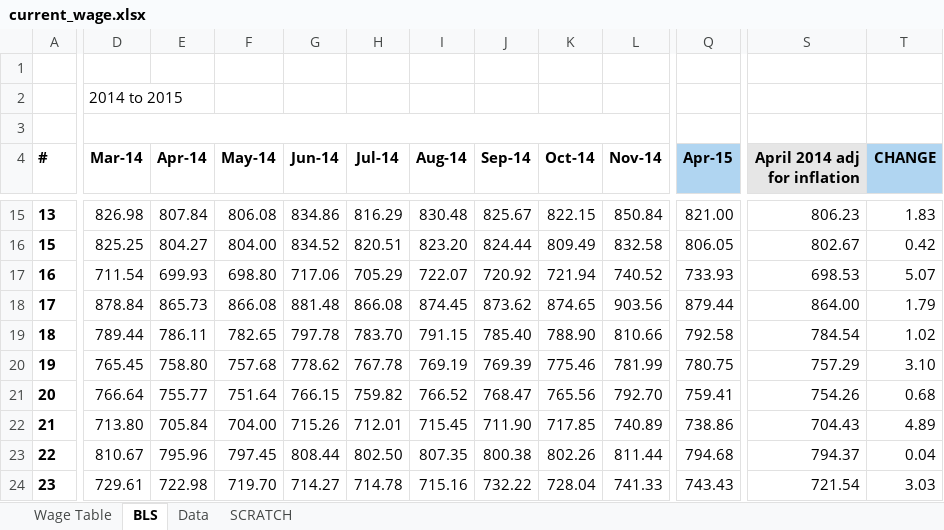
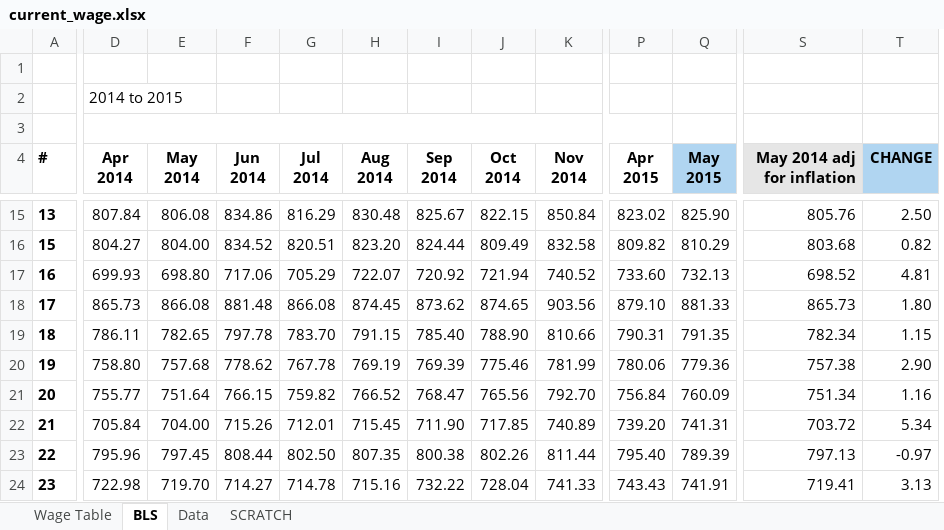
Before and after one commit to UrbanInstitute/state-economic-monitor, an Excel workbook: data/source/current_wage.xlsx, sheet BLS, drawn as a sheet; only a part is shown, gaps mark what is left out; values as stored, in another font and other column widths than the file's, no borders; charts and pictures not drawn; removed rows and columns are numbered as before the commit, all else as after; ↵ is a line break in a cell; the diff covers the shown part only; the diff names each change by its address in the sheet, - before the commit and + after, or states it on an @@ line.

```diff
--- a/data/source/current_wage.xlsx (sheet BLS)
+++ b/data/source/current_wage.xlsx (sheet BLS)
-column D (Mar-14), row 2: 2014 to 2015; rows 15-24: 826.98 | 825.25 | 711.54 | 878.84 | 789.44 | 765.45 | 766.64 | 713.80 | 810.67 | 729.61
+column P (Apr 2015), rows 15-24: 823.02 | 809.82 | 733.60 | 879.10 | 790.31 | 780.06 | 756.84 | 739.20 | 795.40 | 743.43
-D2 (Apr 2014): (empty)
+D2 (Apr 2014): 2014 to 2015
+D3:P3 merged
-D4: Apr-14
+D4: Apr ↵ 2014
-E4: May-14
+E4: May ↵ 2014
-F4: Jun-14
+F4: Jun ↵ 2014
-G4: Jul-14
+G4: Jul ↵ 2014
-H4: Aug-14
+H4: Aug ↵ 2014
-I4: Sep-14
+I4: Sep ↵ 2014
-J4: Oct-14
+J4: Oct ↵ 2014
-K4: Nov-14
+K4: Nov ↵ 2014
-Q4: Apr-15
+Q4: May ↵ 2015
-S4: April 2014 adj for inflation
+S4: May 2014 adj for inflation
-Q15 (May 2015): 821.00
+Q15 (May 2015): 825.90
-S15 (May 2014 adj for inflation): 806.23
+S15 (May 2014 adj for inflation): 805.76
-T15 (CHANGE): 1.83
+T15 (CHANGE): 2.50
-Q16 (May 2015): 806.05
+Q16 (May 2015): 810.29
-S16 (May 2014 adj for inflation): 802.67
+S16 (May 2014 adj for inflation): 803.68
-T16 (CHANGE): 0.42
+T16 (CHANGE): 0.82
-Q17 (May 2015): 733.93
+Q17 (May 2015): 732.13
-S17 (May 2014 adj for inflation): 698.53
+S17 (May 2014 adj for inflation): 698.52
-T17 (CHANGE): 5.07
+T17 (CHANGE): 4.81
-Q18 (May 2015): 879.44
+Q18 (May 2015): 881.33
-S18 (May 2014 adj for inflation): 864.00
+S18 (May 2014 adj for inflation): 865.73
-T18 (CHANGE): 1.79
+T18 (CHANGE): 1.80
-Q19 (May 2015): 792.58
+Q19 (May 2015): 791.35
-S19 (May 2014 adj for inflation): 784.54
+S19 (May 2014 adj for inflation): 782.34
-T19 (CHANGE): 1.02
+T19 (CHANGE): 1.15
-Q20 (May 2015): 780.75
+Q20 (May 2015): 779.36
-S20 (May 2014 adj for inflation): 757.29
+S20 (May 2014 adj for inflation): 757.38
-T20 (CHANGE): 3.10
+T20 (CHANGE): 2.90
-Q21 (May 2015): 759.41
+Q21 (May 2015): 760.09
-S21 (May 2014 adj for inflation): 754.26
+S21 (May 2014 adj for inflation): 751.34
-T21 (CHANGE): 0.68
+T21 (CHANGE): 1.16
-Q22 (May 2015): 738.86
+Q22 (May 2015): 741.31
-S22 (May 2014 adj for inflation): 704.43
+S22 (May 2014 adj for inflation): 703.72
-T22 (CHANGE): 4.89
+T22 (CHANGE): 5.34
-Q23 (May 2015): 794.68
+Q23 (May 2015): 789.39
-S23 (May 2014 adj for inflation): 794.37
+S23 (May 2014 adj for inflation): 797.13
-T23 (CHANGE): 0.04
+T23 (CHANGE): -0.97
-Q24 (May 2015): 743.43
+Q24 (May 2015): 741.91
-S24 (May 2014 adj for inflation): 721.54
+S24 (May 2014 adj for inflation): 719.41
-T24 (CHANGE): 3.03
+T24 (CHANGE): 3.13
```
Also changed, not shown: 1 added row, 1 removed row and 133 edited cells elsewhere in this sheet, sheet SCRATCH, sheet Data, sheet Wage Table, formulas that keep their value, 8 other files.
